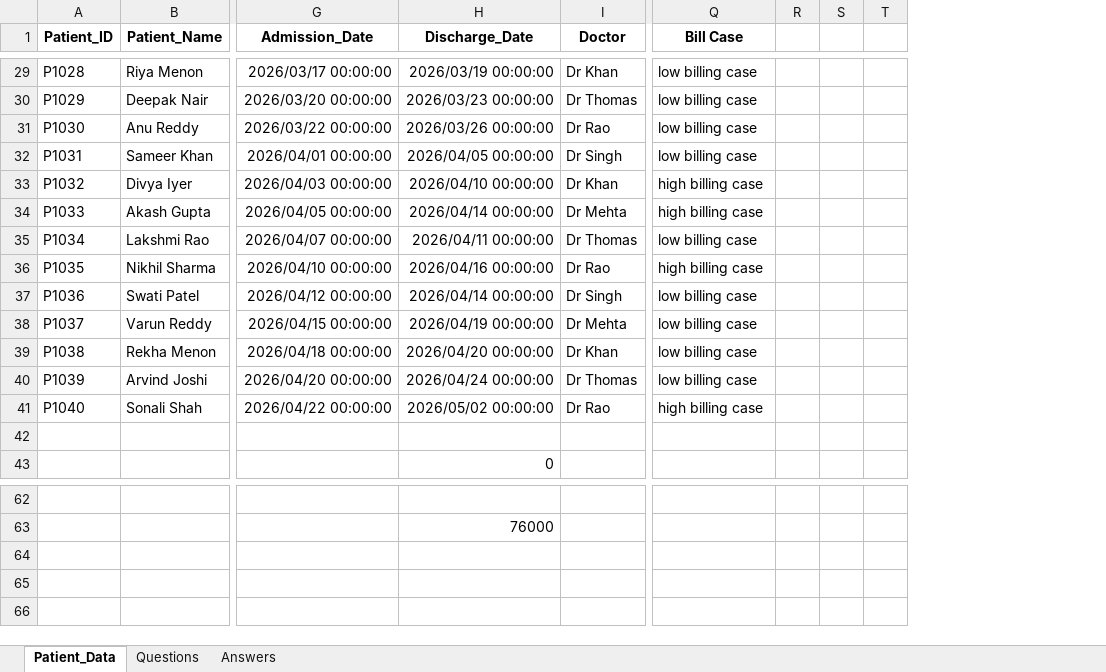
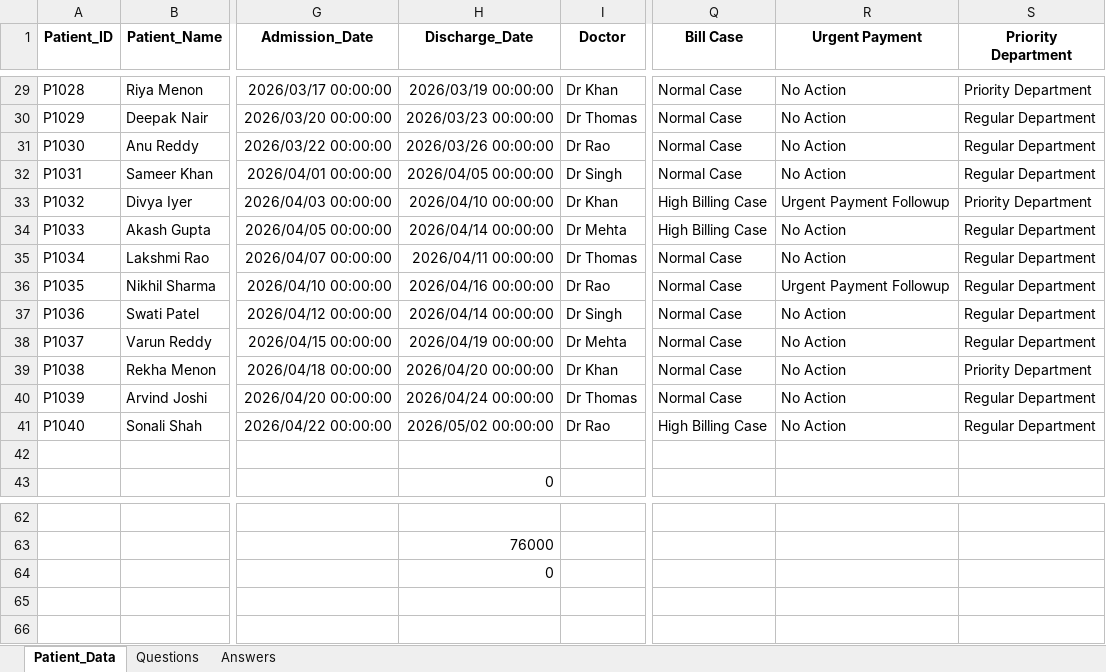
Before and after one commit to sunkavallidevisri2004-source/Excel, an Excel workbook: Excel Practice @ Day 03 New.xlsx, sheet Patient_Data, drawn as a sheet; only a part is shown, gaps mark what is left out; values as stored, in another font and other column widths than the file's, no borders; removed rows and columns are numbered as before the commit, all else as after; the diff covers the shown part only; the diff names each change by its address in the sheet, - before the commit and + after, or states it on an @@ line.

```diff
--- a/Excel Practice @ Day 03 New.xlsx (sheet Patient_Data)
+++ b/Excel Practice @ Day 03 New.xlsx (sheet Patient_Data)
-column R, empty
-column S, empty
-column T, empty
+column R (Urgent Payment), rows 29-41: No Action | No Action | No Action | No Action | Urgent Payment Followup | No Action | No Action | Urgent Payment Followup | No Action | No Action | No Action | No Action | No Action
+column S (Priority Department), rows 29-41: Priority Department | Regular Department | Regular Department | Regular Department | Priority Department | Regular Department | Regular Department | Regular Department | Regular Department | Regular Department | Priority Department | Regular Department | Regular Department
-Q29:Q32 (Bill Case): low billing case
+Q29:Q32 (Bill Case): Normal Case
-Q33:Q34 (Bill Case): high billing case
+Q33:Q34 (Bill Case): High Billing Case
-Q35 (Bill Case): low billing case
+Q35 (Bill Case): Normal Case
-Q36 (Bill Case): high billing case
+Q36 (Bill Case): Normal Case
-Q37:Q40 (Bill Case): low billing case
+Q37:Q40 (Bill Case): Normal Case
-Q41 (Bill Case): high billing case
+Q41 (Bill Case): High Billing Case
-H64 (Discharge_Date): (empty)
+H64 (Discharge_Date): 0
```
Also changed, not shown: 27 edited cells elsewhere in this sheet.
